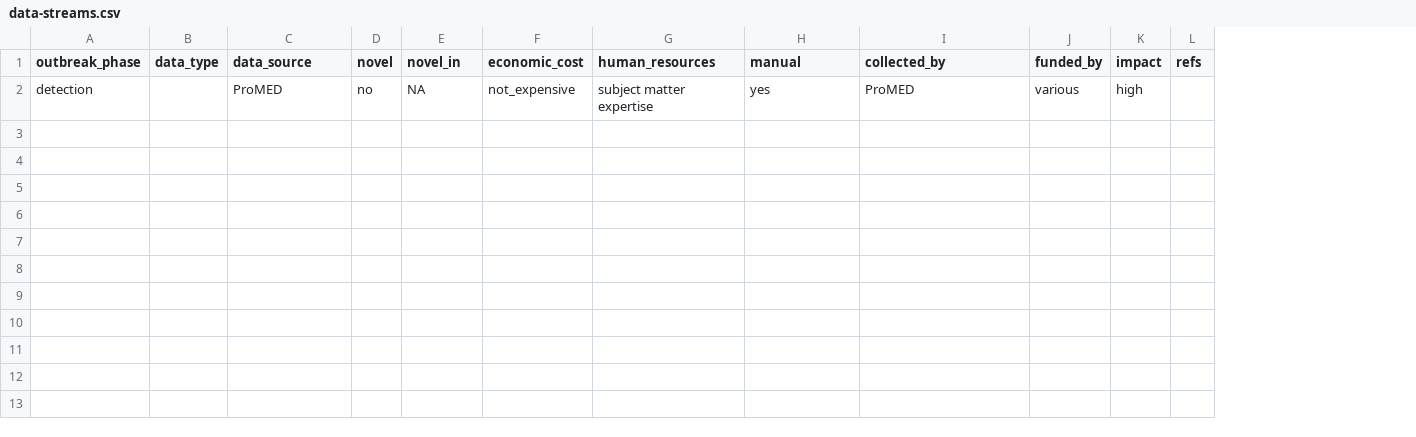
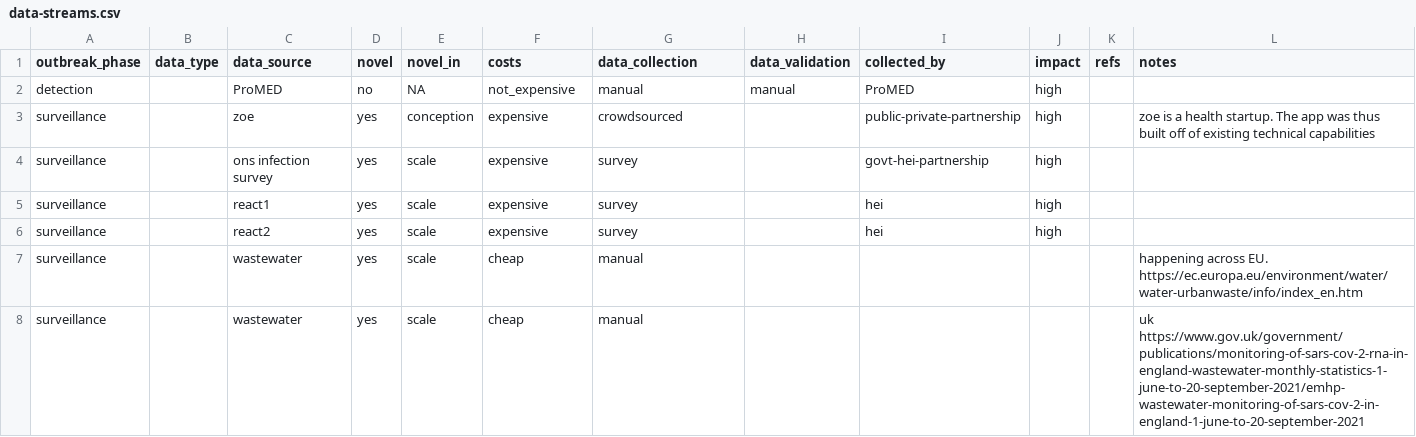
Before and after one commit to mrc-ide/novel-data-streams, a CSV file: data-streams.csv, drawn as a sheet; removed rows and columns are numbered as before the commit, all else as after; the diff names each change by its address in the sheet, - before the commit and + after, or states it on an @@ line.

Commit message:
Unorganised atm

```diff
--- a/data-streams.csv
+++ b/data-streams.csv
-column J (funded_by), row 2: various
+column L (notes), empty
-F1: economic_cost
+F1: costs
-G1: human_resources
+G1: data_collection
-H1: manual
+H1: data_validation
-G2 (data_collection): subject matter expertise
+G2 (data_collection): manual
-H2 (data_validation): yes
+H2 (data_validation): manual
+row 3: surveillance |  | zoe | yes | conception | expensive | crowdsourced |  | public-private-partnership | high |  | zoe is a health startup. The app was thus built off of existing technical capabilities
+row 4: surveillance |  | ons infection survey | yes | scale | expensive | survey |  | govt-hei-partnership | high
+row 5: surveillance |  | react1 | yes | scale | expensive | survey |  | hei | high
+row 6: surveillance |  | react2 | yes | scale | expensive | survey |  | hei | high
+row 7: surveillance |  | wastewater | yes | scale | cheap | manual |  |  |  |  | happening across EU. https://ec.europa.eu/environment/water/water-urbanwaste/info/index_en.htm
+row 8: surveillance |  | wastewater | yes | scale | cheap | manual |  |  |  |  | uk https://www.gov.uk/government/publications/monitoring-of-sars-cov-2-rna-in-england-wastewater-monthly-statistics-1-june-to-20-september-2021/emhp-wastewater-monitoring-of-sars-cov-2-in-england-1-june-to-20-september-2021
```
